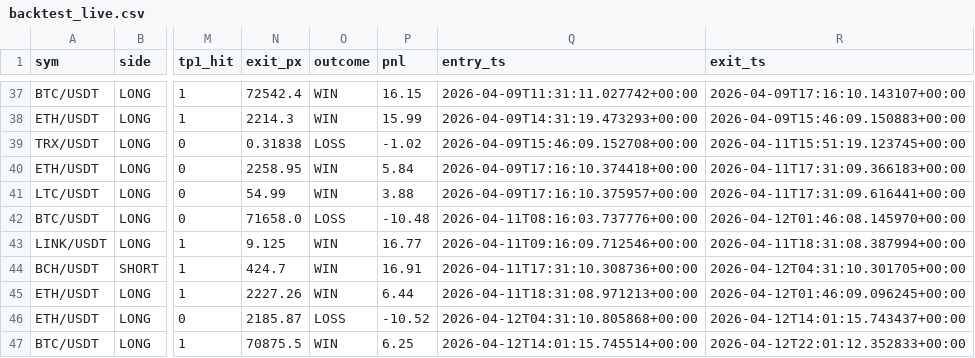
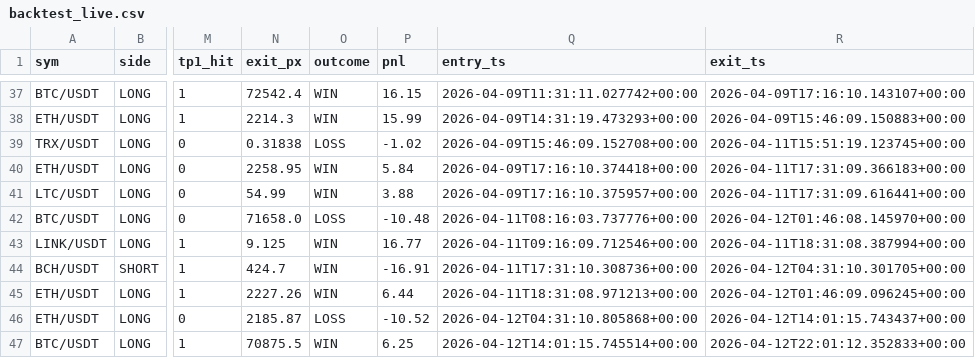
Before and after one commit to chatthawatsuk-ui/wakam3-bot, a CSV file: backtest_live.csv, drawn as a sheet; only a part is shown, gaps mark what is left out; the diff names each change by its address in the sheet, - before the commit and + after, or states it on an @@ line.

```diff
--- a/backtest_live.csv
+++ b/backtest_live.csv
-P44 (pnl): 16.91
+P44 (pnl): -16.91
```
Also changed, not shown: 2 other files.
